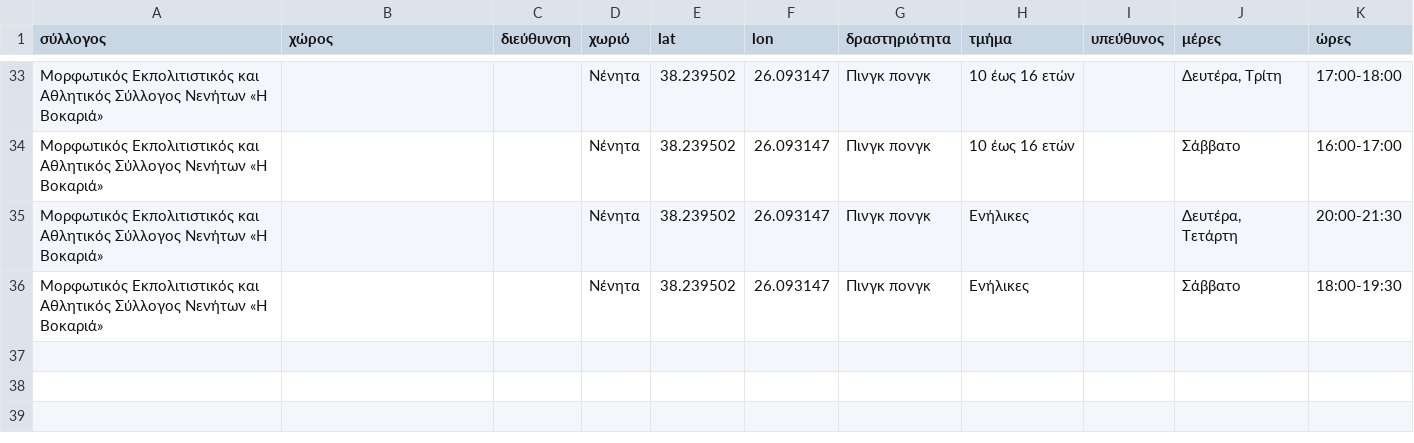
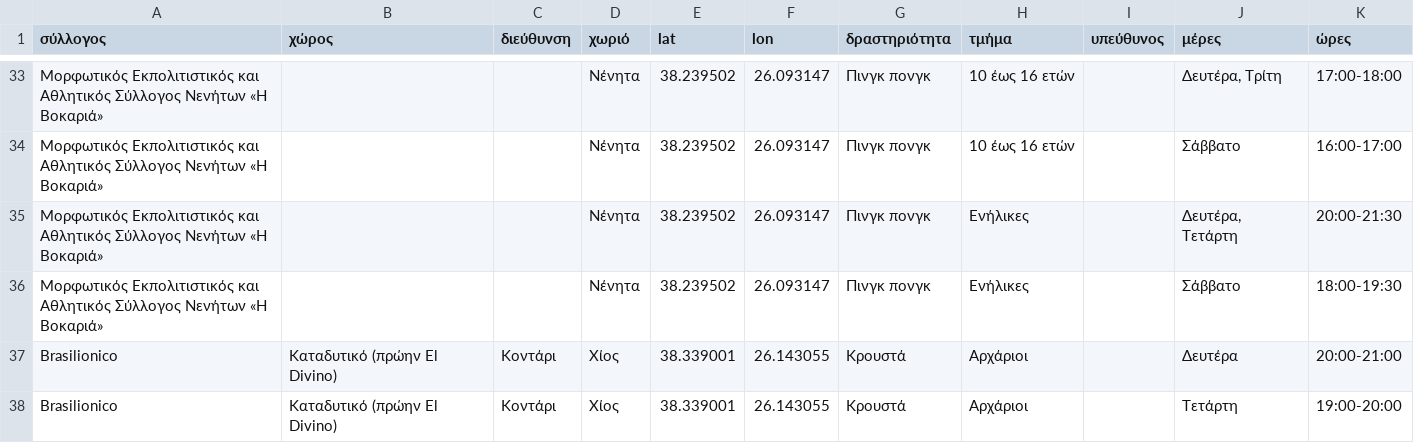
Before and after one commit to panteliser96/chios-syllogoi-map, a CSV file: data.csv, drawn as a sheet; only a part is shown, gaps mark what is left out.

Commit message:
Add Brasilionico to data.csv

```diff
--- a/data.csv
+++ b/data.csv
@@ -36 +36,3 @@
 Μορφωτικός Εκπολιτιστικός και Αθλητικός Σύλλογος Νενήτων «Η Βοκαριά»,,,Νένητα,38.239502,26.093147,Πινγκ πονγκ,Ενήλικες,,Σάββατο,18:00-19:30
+Brasilionico,Καταδυτικό (πρώην El Divino),Κοντάρι,Χίος,38.339001,26.143055,Κρουστά,Αρχάριοι,,Δευτέρα,20:00-21:00
+Brasilionico,Καταδυτικό (πρώην El Divino),Κοντάρι,Χίος,38.339001,26.143055,Κρουστά,Αρχάριοι,,Τετάρτη,19:00-20:00
```
